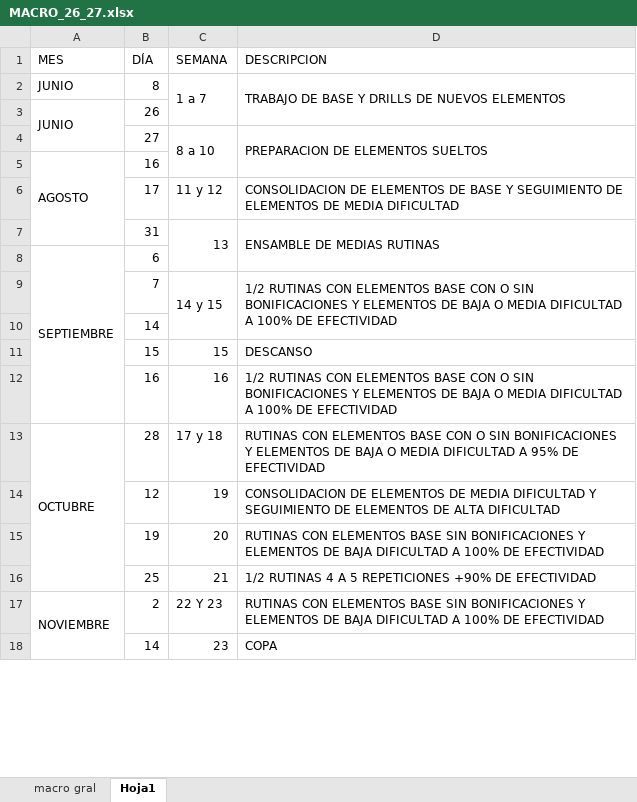
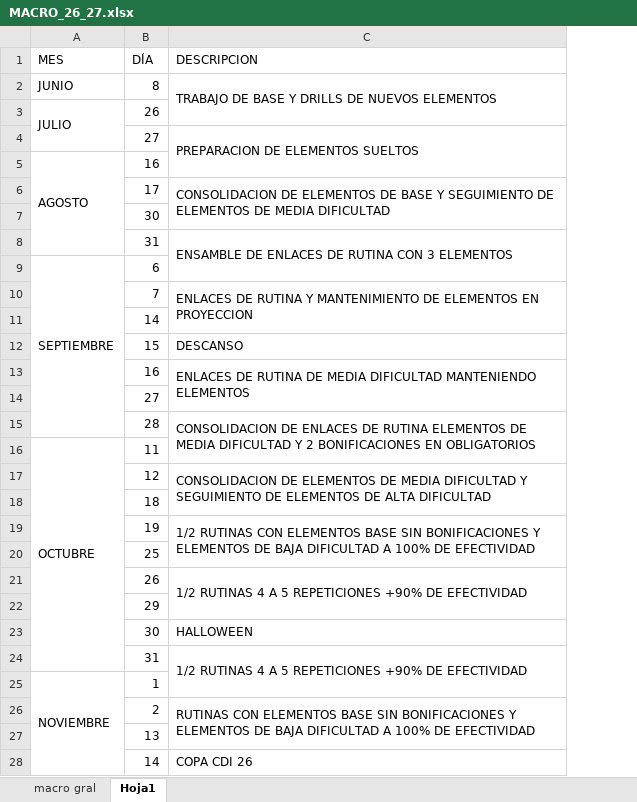
Before and after one commit to josemanueljaimemorales/pruebanuevappakc, an Excel workbook: modulos/plan-anual/MACRO_26_27.xlsx, sheet Hoja1, drawn as a sheet; only a part is shown; values as stored, in another font and other column widths than the file's, no cell formats; removed rows and columns are numbered as before the commit, all else as after; the diff covers the shown part only; the diff names each change by its address in the sheet, - before the commit and + after, or states it on an @@ line.

```diff
--- a/modulos/plan-anual/MACRO_26_27.xlsx (sheet Hoja1)
+++ b/modulos/plan-anual/MACRO_26_27.xlsx (sheet Hoja1)
-column C (SEMANA), rows 2-18: 1 a 7 |  | 8 a 10 |  | 11 y 12 | 13 |  | 14 y 15 |  | 15 | 16 | 17 y 18 | 19 | 20 | 21 | 22 Y 23 | 23
-A3 (MES): JUNIO
+A3 (MES): JULIO
+C6:C7 merged
+row 7:  | 30
-C8 (DESCRIPCION): ENSAMBLE DE MEDIAS RUTINAS
+C8 (DESCRIPCION): ENSAMBLE DE ENLACES DE RUTINA CON 3 ELEMENTOS
-C10 (DESCRIPCION): 1/2 RUTINAS CON ELEMENTOS BASE CON O SIN BONIFICACIONES Y ELEMENTOS DE BAJA O MEDIA DIFICULTAD A 100% DE EFECTIVIDAD
+C10 (DESCRIPCION): ENLACES DE RUTINA Y MANTENIMIENTO DE ELEMENTOS EN PROYECCION
-C13 (DESCRIPCION): 1/2 RUTINAS CON ELEMENTOS BASE CON O SIN BONIFICACIONES Y ELEMENTOS DE BAJA O MEDIA DIFICULTAD A 100% DE EFECTIVIDAD
+C13 (DESCRIPCION): ENLACES DE RUTINA DE MEDIA DIFICULTAD MANTENIENDO ELEMENTOS
+C13:C14 merged
@@ row 72 moved to row 14: 27 @@
+row 15:  | 28 | CONSOLIDACION DE ENLACES DE RUTINA ELEMENTOS DE MEDIA DIFICULTAD Y 2 BONIFICACIONES EN OBLIGATORIOS
-B16 (DÍA): 28
+B16 (DÍA): 11
-C16 (DESCRIPCION): RUTINAS CON ELEMENTOS BASE CON O SIN BONIFICACIONES Y ELEMENTOS DE BAJA O MEDIA DIFICULTAD A 95% DE EFECTIVIDAD
+C16 (DESCRIPCION): (empty)
+C17:C18 merged
+row 18:  | 18
-C19 (DESCRIPCION): RUTINAS CON…
+C19 (DESCRIPCION): 1/2 RUTINAS CON…
+C19:C20 merged
-C20 (DESCRIPCION): 1/2 RUTINAS 4 A 5 REPETICIONES +90% DE EFECTIVIDAD
+C20 (DESCRIPCION): (empty)
+row 21:  | 26 | 1/2 RUTINAS 4 A 5 REPETICIONES +90% DE EFECTIVIDAD
@@ row 74 moved to row 22: 29 @@
+row 23:  | 30 | HALLOWEEN
+row 24:  | 31 | 1/2 RUTINAS 4 A 5 REPETICIONES +90% DE EFECTIVIDAD
+row 25: NOVIEMBRE | 1
-A26 (MES): NOVIEMBRE
+A26 (MES): (empty)
-A17:A24 merged
+C26:C27 merged
+row 27:  | 13
-C28 (DESCRIPCION): COPA
+C28 (DESCRIPCION): COPA CDI 26
```
Also changed, not shown: 38 added rows, 22 removed rows, 8 moved rows, 18 edited cells and merged cells elsewhere in this sheet, sheet macro gral, cell formats, modulos/plan-anual/ASIGNACION DE COMPETENCIAS.xlsx, modulos/rutinas/Excel_Solo_Valores.xlsx, 7 other files.
